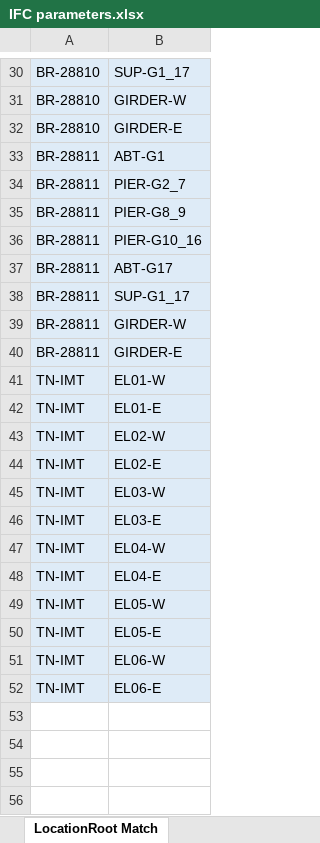
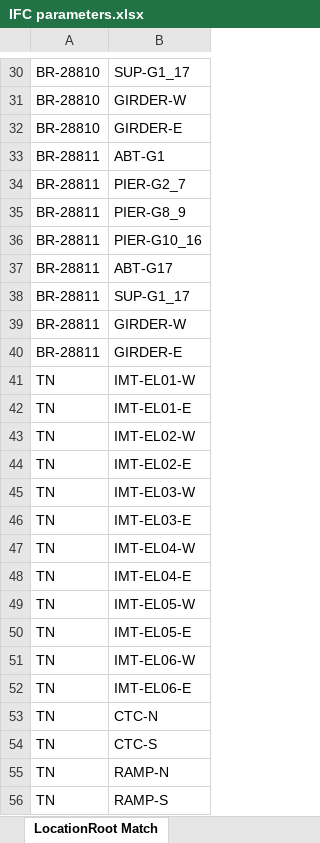
Before and after one commit to braileee/IfcManager, an Excel workbook: IfcManager.BL/Files/IfcManagerFiles/IFC parameters.xlsx, sheet LocationRoot Match, drawn as a sheet; only a part is shown, gaps mark what is left out; values as stored, in another font and other column widths than the file's, no borders; table styles not drawn; removed rows and columns are numbered as before the commit, all else as after; the diff covers the shown part only; the diff names each change by its address in the sheet, - before the commit and + after, or states it on an @@ line.

```diff
--- a/IfcManager.BL/Files/IfcManagerFiles/IFC parameters.xlsx (sheet LocationRoot Match)
+++ b/IfcManager.BL/Files/IfcManagerFiles/IFC parameters.xlsx (sheet LocationRoot Match)
-A30:B40 fill: #DEEBF7
+A30:B40 fill: none
-row 41: TN-IMT | EL01-W
-row 42: TN-IMT | EL01-E
-row 43: TN-IMT | EL02-W
-row 44: TN-IMT | EL02-E
-row 45: TN-IMT | EL03-W
-row 46: TN-IMT | EL03-E
-row 47: TN-IMT | EL04-W
-row 48: TN-IMT | EL04-E
-row 49: TN-IMT | EL05-W
-row 50: TN-IMT | EL05-E
-row 51: TN-IMT | EL06-W
-row 52: TN-IMT | EL06-E
+row 41: TN | IMT-EL01-W
+row 42: TN | IMT-EL01-E
+row 43: TN | IMT-EL02-W
+row 44: TN | IMT-EL02-E
+row 45: TN | IMT-EL03-W
+row 46: TN | IMT-EL03-E
+row 47: TN | IMT-EL04-W
+row 48: TN | IMT-EL04-E
+row 49: TN | IMT-EL05-W
+row 50: TN | IMT-EL05-E
+row 51: TN | IMT-EL06-W
+row 52: TN | IMT-EL06-E
+row 53: TN | CTC-N
+row 54: TN | CTC-S
+row 55: TN | RAMP-N
+row 56: TN | RAMP-S
```
Also changed, not shown: cell formats elsewhere in this sheet, sheet Picklist, 14 other files.
